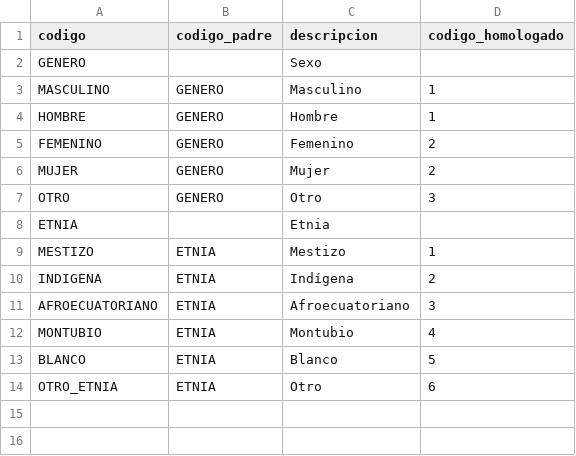
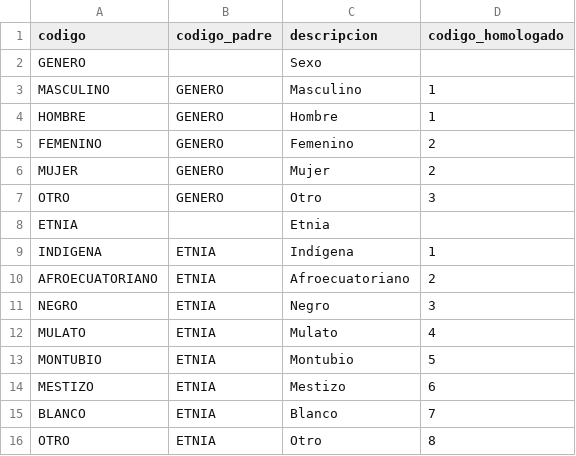
Before and after one commit to PanAmericanHealthOrganization/integra-ESAVI, a CSV file: proyecto-02-integra-esavi/workspace/api-integra-esavi/upload_files/catalogos-csv/catalogo_padre.csv, drawn as a sheet.

Commit message:
Cambio en la parte visual de catalogos y parametros

```diff
--- a/proyecto-02-integra-esavi/workspace/api-integra-esavi/upload_files/catalogos-csv/catalogo_padre.csv
+++ b/proyecto-02-integra-esavi/workspace/api-integra-esavi/upload_files/catalogos-csv/catalogo_padre.csv
@@ -8,7 +8,9 @@ OTRO,GENERO,Otro,3
 ETNIA,,Etnia,
-MESTIZO,ETNIA,Mestizo,1
-INDIGENA,ETNIA,Indígena,2
-AFROECUATORIANO,ETNIA,Afroecuatoriano,3
-MONTUBIO,ETNIA,Montubio,4
-BLANCO,ETNIA,Blanco,5
-OTRO_ETNIA,ETNIA,Otro,6
+INDIGENA,ETNIA,Indígena,1
+AFROECUATORIANO,ETNIA,Afroecuatoriano,2
+NEGRO,ETNIA,Negro,3
+MULATO,ETNIA,Mulato,4
+MONTUBIO,ETNIA,Montubio,5
+MESTIZO,ETNIA,Mestizo,6
+BLANCO,ETNIA,Blanco,7
+OTRO,ETNIA,Otro,8
```
Also changed, not shown: 4 other files.
